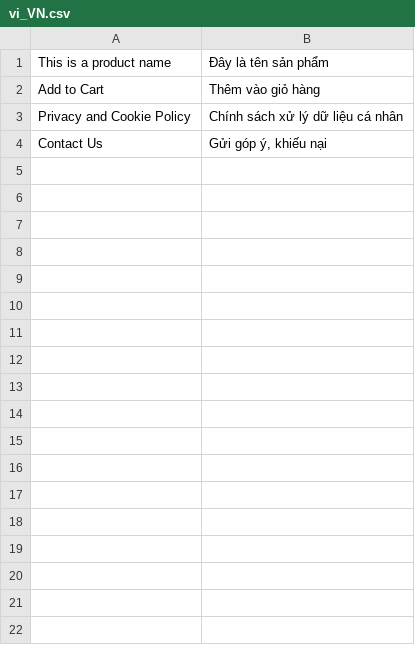
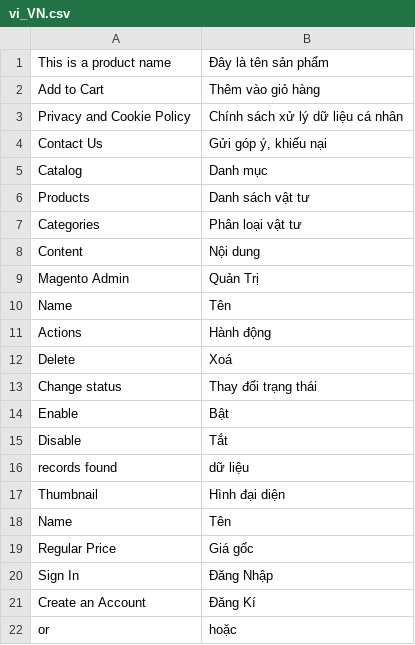
Before and after one commit to diepxuan/module-magento, a CSV file: i18n/vi_VN.csv, drawn as a sheet; the diff names each change by its address in the sheet, - before the commit and + after, or states it on an @@ line.

Commit message:
more translate

```diff
--- a/i18n/vi_VN.csv
+++ b/i18n/vi_VN.csv
+row 5: Catalog | Danh mục
+row 6: Products | Danh sách vật tư
+row 7: Categories | Phân loại vật tư
+row 8: Content | Nội dung
+row 9: Magento Admin | Quản Trị
+row 10: Name | Tên
+row 11: Actions | Hành động
+row 12: Delete | Xoá
+row 13: Change status | Thay đổi trạng thái
+row 14: Enable | Bật
+row 15: Disable | Tắt
+row 16: records found | dữ liệu
+row 17: Thumbnail | Hình đại diện
+row 18: Name | Tên
+row 19: Regular Price | Giá gốc
+row 20: Sign In | Đăng Nhập
+row 21: Create an Account | Đăng Kí
+row 22: or | hoặc
```
